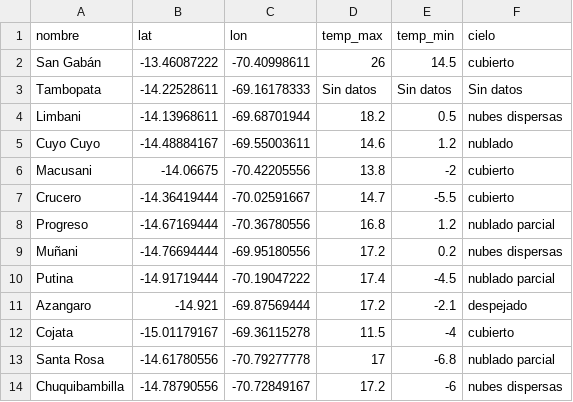
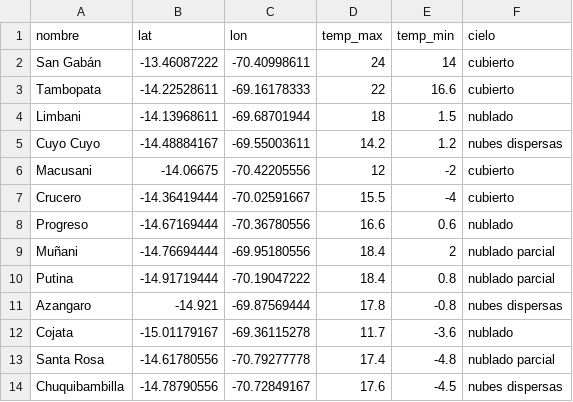
Before and after one commit to senamhi-dz13/filecsv, a CSV file: reporte_diar.csv, drawn as a sheet; only a part is shown; the diff covers the shown part only.

Commit message:
Update reporte_diar.csv

```diff
--- a/reporte_diar.csv
+++ b/reporte_diar.csv
@@ -1,14 +1,14 @@
 nombre;lat;lon;temp_max;temp_min;cielo
-San Gabán;-13.46087222;-70.40998611;26;14.5;cubierto
-Tambopata;-14.22528611;-69.16178333;Sin datos;Sin datos;Sin datos
-Limbani;-14.13968611;-69.68701944;18.2;0.5;nubes dispersas
-Cuyo Cuyo;-14.48884167;-69.55003611;14.6;1.2;nublado
-Macusani;-14.06675;-70.42205556;13.8;-2;cubierto
-Crucero;-14.36419444;-70.02591667;14.7;-5.5;cubierto
-Progreso;-14.67169444;-70.36780556;16.8;1.2;nublado parcial
-Muñani;-14.76694444;-69.95180556;17.2;0.2;nubes dispersas
-Putina;-14.91719444;-70.19047222;17.4;-4.5;nublado parcial
-Azangaro;-14.921;-69.87569444;17.2;-2.1;despejado
-Cojata ;-15.01179167;-69.36115278;11.5;-4;cubierto
-Santa Rosa;-14.61780556;-70.79277778;17;-6.8;nublado parcial
-Chuquibambilla;-14.78790556;-70.72849167;17.2;-6;nubes dispersas
+San Gabán;-13.46087222;-70.40998611;24;14;cubierto
+Tambopata;-14.22528611;-69.16178333;22;16.6;cubierto
+Limbani;-14.13968611;-69.68701944;18;1.5;nublado
+Cuyo Cuyo;-14.48884167;-69.55003611;14.2;1.2;nubes dispersas
+Macusani;-14.06675;-70.42205556;12;-2;cubierto
+Crucero;-14.36419444;-70.02591667;15.5;-4;cubierto
+Progreso;-14.67169444;-70.36780556;16.6;0.6;nublado
+Muñani;-14.76694444;-69.95180556;18.4;2;nublado parcial
+Putina;-14.91719444;-70.19047222;18.4;0.8;nublado parcial
+Azangaro;-14.921;-69.87569444;17.8;-0.8;nubes dispersas
+Cojata ;-15.01179167;-69.36115278;11.7;-3.6;nublado
+Santa Rosa;-14.61780556;-70.79277778;17.4;-4.8;nublado parcial
+Chuquibambilla;-14.78790556;-70.72849167;17.6;-4.5;nubes dispersas
```
Also changed, not shown: 80 edited cells elsewhere in this file.
